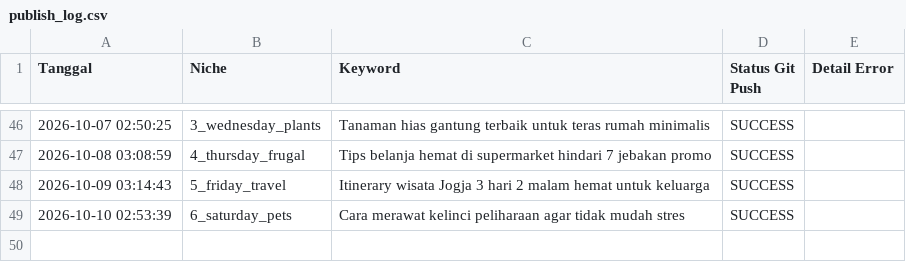
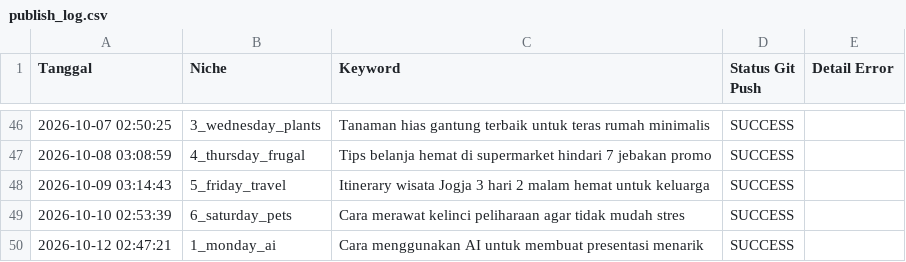
Before and after one commit to visualmulia/ALwrity, a CSV file: publish_log.csv, drawn as a sheet; only a part is shown, gaps mark what is left out; the diff names each change by its address in the sheet, - before the commit and + after, or states it on an @@ line.

```diff
--- a/publish_log.csv
+++ b/publish_log.csv
+row 50: 2026-10-12 02:47:21 | 1_monday_ai | Cara menggunakan AI untuk membuat presentasi menarik | SUCCESS
```
Also changed, not shown: 1 other file.
